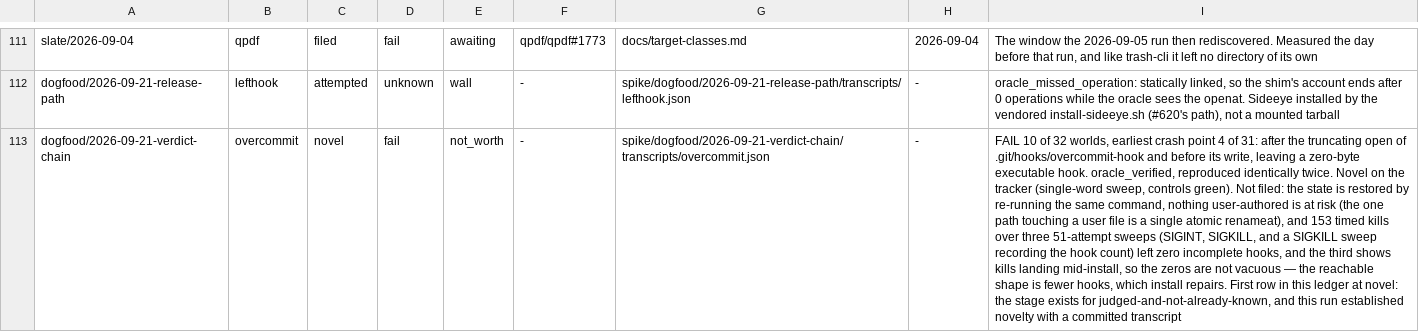
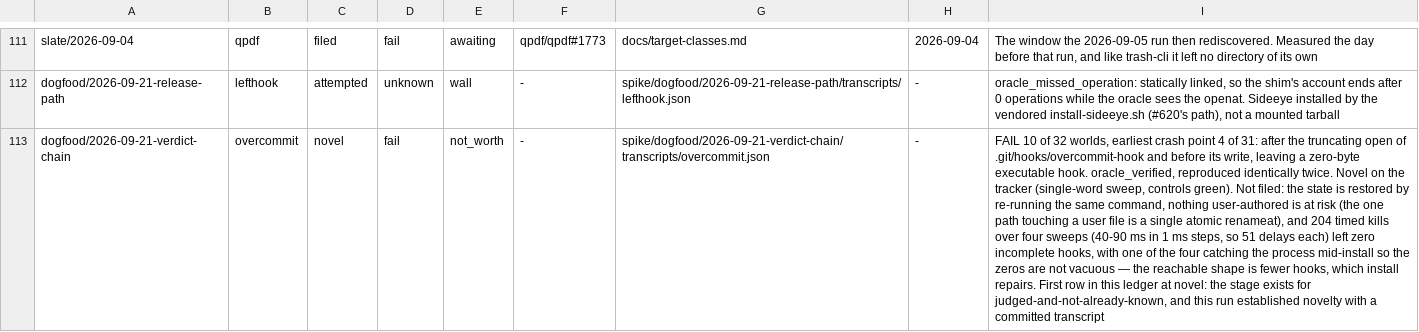
Before and after one commit to yottayoshida/sideeye, a TSV file: spike/outcome-funnel.tsv, drawn as a sheet; only a part is shown, gaps mark what is left out; the diff names each change by its address in the sheet, - before the commit and + after, or states it on an @@ line.

Commit message:
dogfood: the 2 gets its own falsification, and three numbers the fixes had left stale
ADR 0085's first rule is "0, 1, 2 -- and the 2 is kept", and no leg had ever
produced a 2 from this gate: a wrapper that could only answer 0 or 1 passed the
whole suite while breaking the rule the rest of the design rests on. Three legs
now trigger a 2 at its own site -- a missing instrument, an instrument printing
no count, and strace absent. Eleven legs: five greens, three reds, three twos.

GATE_RESET ran and nobody read its status, so a failing reset would have
restored the defect the reset exists to remove, silently, with all three resets
writing one log. Each has its own log and its own status now, and a failure ends
the row at 2. And `= -1` was matched against the whole line rather than the
result, which drops a writer whose data contains those characters -- the green
direction, for a gate whose two errors are not symmetric.

Two claims had no evidence: copy_file_range ten times, which is the whole basis
for calling the interior count a floor, and a "153 kills" that counted a sweep
whose transcript states no attempt count. Both are measured and committed now;
the figure is 204 over four sweeps of 51, derivable from each sweep's stated
range.

And the previous commit, which recorded the lesson that prose goes stale when a
measurement is redone, left three numbers stale in RESULTS.md, SELECTION.md and
the ADR. All three are read from the transcripts now.

```diff
--- a/spike/outcome-funnel.tsv
+++ b/spike/outcome-funnel.tsv
-I113: …renameat), and 153 timed kills over three 51-attempt sweeps (SIGINT, SIGKILL, and a SIGKILL sweep recording the hook count) left zero incomplete hooks, and the third shows kills landing mid-install, so the…
+I113: …renameat), and 204 timed kills over four sweeps (40-90 ms in 1 ms steps, so 51 delays each) left zero incomplete hooks, with one of the four catching the process mid-install so the…
```
Also changed, not shown: 11 other files.
